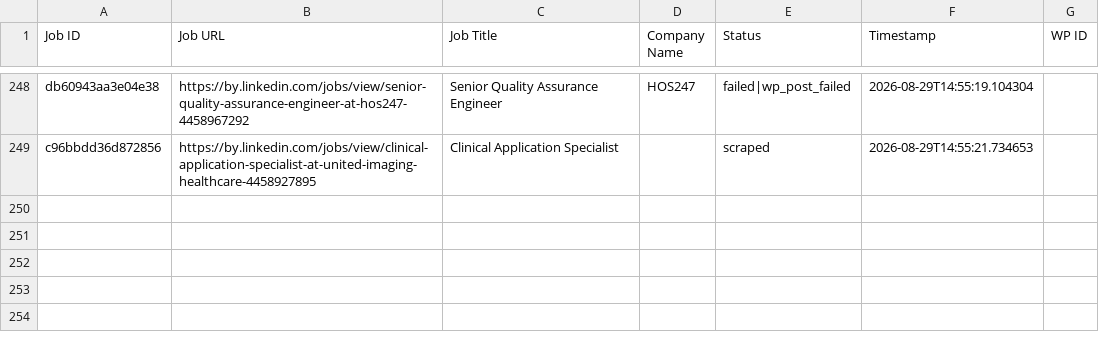
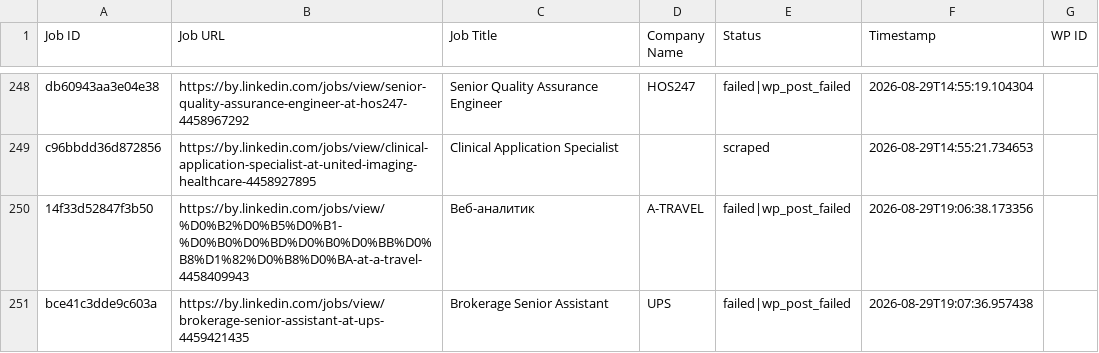
Before and after one commit to mimusdesign/by, a CSV file: processed_jobs.csv, drawn as a sheet; only a part is shown, gaps mark what is left out.

```diff
--- a/processed_jobs.csv
+++ b/processed_jobs.csv
@@ -249 +249,3 @@ db60943aa3e04e38,https://by.linkedin.com/jobs/view/senior-quality-assurance-engi
 c96bbdd36d872856,https://by.linkedin.com/jobs/view/clinical-application-specialist-at-united-imaging-healthcare-4458927895,Clinical Application Specialist,,scraped,2026-08-29T14:55:21.734653,
+14f33d52847f3b50,https://by.linkedin.com/jobs/view/%D0%B2%D0%B5%D0%B1-%D0%B0%D0%BD%D0%B0%D0%BB%D0%B8%D1%82%D0%B8%D0%BA-at-a-travel-4458409943,Веб-аналитик,A-TRAVEL,failed|wp_post_failed,2026-08-29T19:06:38.173356,
+bce41c3dde9c603a,https://by.linkedin.com/jobs/view/brokerage-senior-assistant-at-ups-4459421435,Brokerage Senior Assistant,UPS,failed|wp_post_failed,2026-08-29T19:07:36.957438,
```
